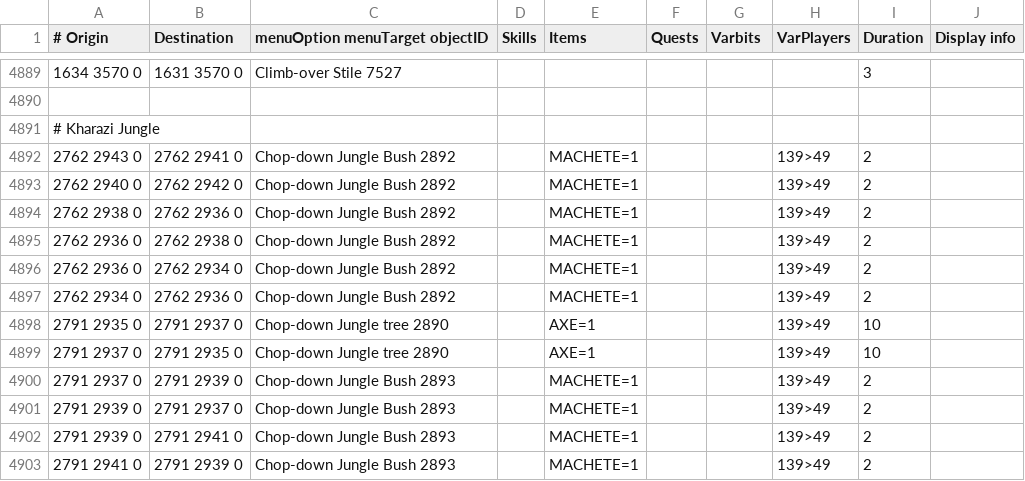
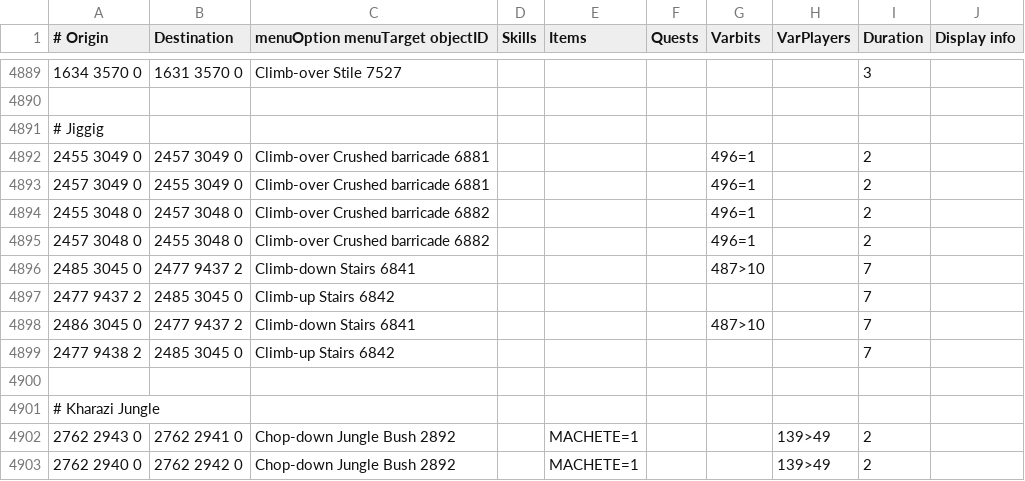
Before and after one commit to wvanderp/shortest-path, a TSV file: src/main/resources/transports/transports.tsv, drawn as a sheet; only a part is shown, gaps mark what is left out; the shorter side is filled out with more unchanged rows; the diff names each change by its address in the sheet, - before the commit and + after, or states it on an @@ line.

Commit message:
Jiggig Crushed barricade and dungeon Stairs
The dungeon access is assumed to be almost completion of the Zogre Flesh Eaters quest

```diff
--- a/src/main/resources/transports/transports.tsv
+++ b/src/main/resources/transports/transports.tsv
+row 4891: # Jiggig
+row 4892: 2455 3049 0 | 2457 3049 0 | Climb-over Crushed barricade 6881 |  |  |  | 496=1 |  | 2
+row 4893: 2457 3049 0 | 2455 3049 0 | Climb-over Crushed barricade 6881 |  |  |  | 496=1 |  | 2
+row 4894: 2455 3048 0 | 2457 3048 0 | Climb-over Crushed barricade 6882 |  |  |  | 496=1 |  | 2
+row 4895: 2457 3048 0 | 2455 3048 0 | Climb-over Crushed barricade 6882 |  |  |  | 496=1 |  | 2
+row 4896: 2485 3045 0 | 2477 9437 2 | Climb-down Stairs 6841 |  |  |  | 487>10 |  | 7
+row 4897: 2477 9437 2 | 2485 3045 0 | Climb-up Stairs 6842 |  |  |  |  |  | 7
+row 4898: 2486 3045 0 | 2477 9437 2 | Climb-down Stairs 6841 |  |  |  | 487>10 |  | 7
+row 4899: 2477 9438 2 | 2485 3045 0 | Climb-up Stairs 6842 |  |  |  |  |  | 7
+row 4900: (empty)
```
